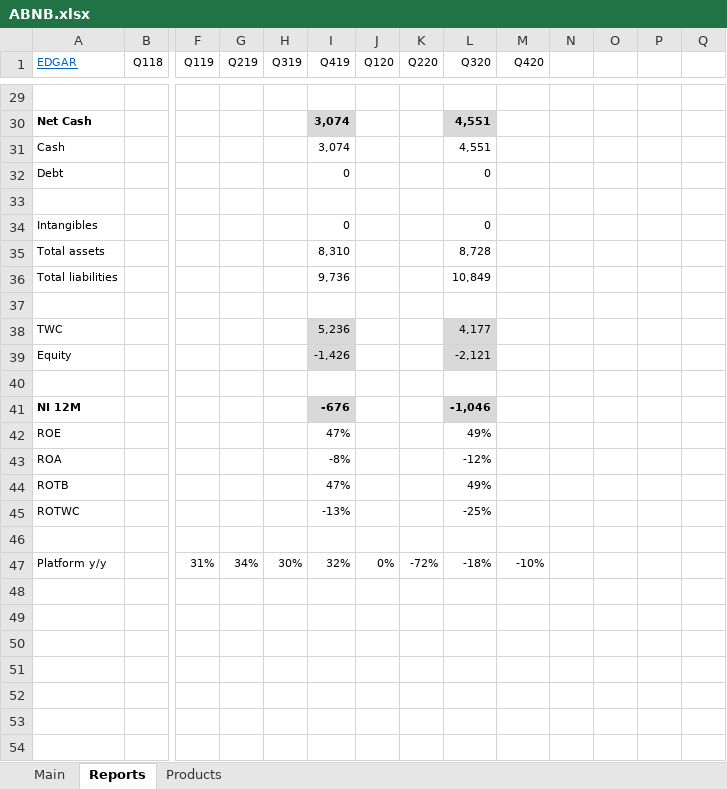
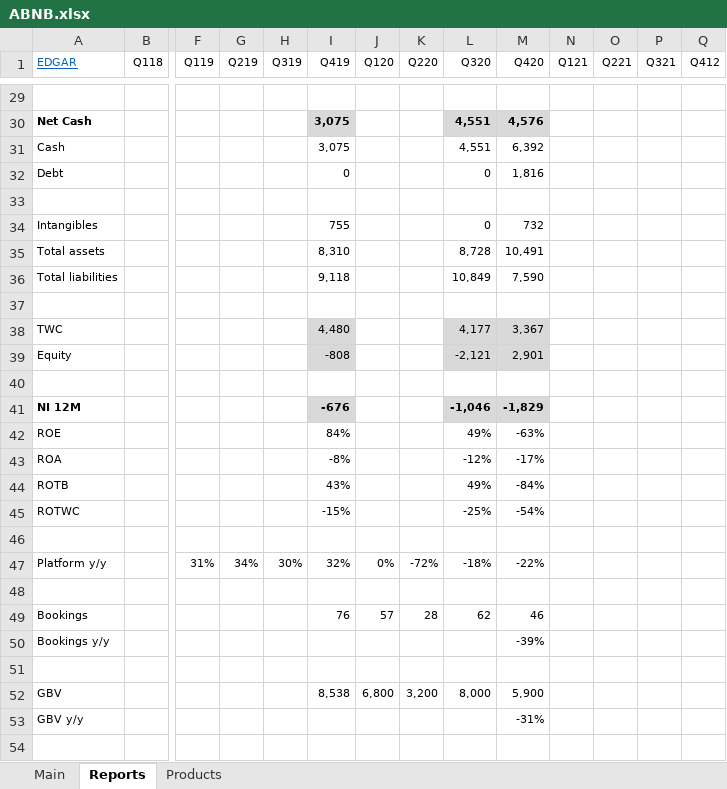
Before and after one commit to michaelsjoeberg/stocks, an Excel workbook: ABNB.xlsx, sheet Reports, drawn as a sheet; only a part is shown, gaps mark what is left out; values as stored, in another font and other column widths than the file's, no borders; charts and pictures not drawn; rows hold the shown columns only; the diff covers the shown part only; the diff names each change by its address in the sheet, - before the commit and + after, or states it on an @@ line.

```diff
--- a/ABNB.xlsx (sheet Reports)
+++ b/ABNB.xlsx (sheet Reports)
-N1: (empty)
+N1: Q121
-O1: (empty)
+O1: Q221
-P1: (empty)
+P1: Q321
-Q1: (empty)
+Q1: Q412
-I30:I31 (Q419): 3,074
+I30:I31 (Q419): 3,075
-M30 (Q420): (empty)
+M30 (Q420): 4,576
-M30 fill: none
+M30 fill: #D9D9D9
-M31 (Q420): (empty)
+M31 (Q420): 6,392
-M32 (Q420): (empty)
+M32 (Q420): 1,816
-I34 (Q419): 0
+I34 (Q419): 755
-M34 (Q420): (empty)
+M34 (Q420): 732
-M35 (Q420): (empty)
+M35 (Q420): 10,491
-I36 (Q419): 9,736
+I36 (Q419): 9,118
-M36 (Q420): (empty)
+M36 (Q420): 7,590
-I38 (Q419): 5,236
+I38 (Q419): 4,480
-M38 (Q420): (empty)
+M38 (Q420): 3,367
-M38:M39 fill: none
+M38:M39 fill: #D9D9D9
-I39 (Q419): -1,426
+I39 (Q419): -808
-M39 (Q420): (empty)
+M39 (Q420): 2,901
-M41 (Q420): (empty)
+M41 (Q420): -1,829
-M41 fill: none
+M41 fill: #D9D9D9
-I42 (Q419): 47%
+I42 (Q419): 84%
-M42 (Q420): (empty)
+M42 (Q420): -63%
-M43 (Q420): (empty)
+M43 (Q420): -17%
-I44 (Q419): 47%
+I44 (Q419): 43%
-M44 (Q420): (empty)
+M44 (Q420): -84%
-I45 (Q419): -13%
+I45 (Q419): -15%
-M45 (Q420): (empty)
+M45 (Q420): -54%
-M47 (Q420): -10%
+M47 (Q420): -22%
+row 48: (empty)
+row 49: Bookings |  |  |  |  | 76 | 57 | 28 | 62 | 46
+row 50: Bookings y/y |  |  |  |  |  |  |  |  | -39%
+row 51: (empty)
+row 52: GBV |  |  |  |  | 8,538 | 6,800 | 3,200 | 8,000 | 5,900
+row 53: GBV y/y |  |  |  |  |  |  |  |  | -31%
+row 54: (empty)
```
Also changed, not shown: 1 added row, 24 edited cells and cell formats elsewhere in this sheet, sheet Main, charts or pictures.
